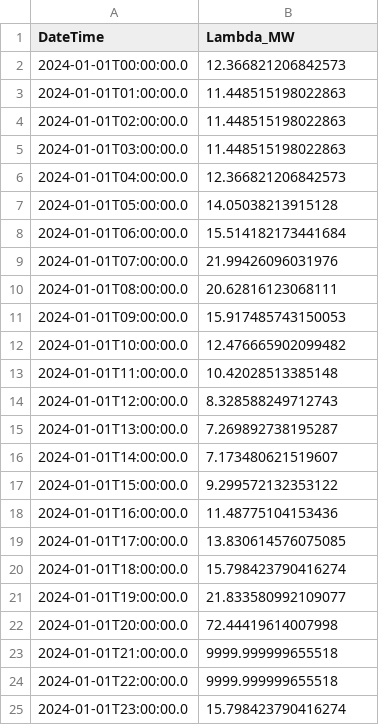
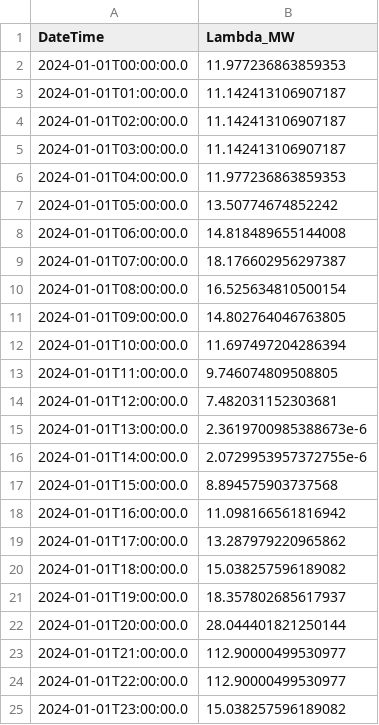
Before and after one commit to BenzoylMorexide/proyecto-potencia, a CSV file: Tablas_Resultados_ED/4_costo_marginal.csv, drawn as a sheet.

```diff
--- a/Tablas_Resultados_ED/4_costo_marginal.csv
+++ b/Tablas_Resultados_ED/4_costo_marginal.csv
@@ -1,25 +1,25 @@
 DateTime,Lambda_MW
-2024-01-01T00:00:00.0,12.366821206842573
-2024-01-01T01:00:00.0,11.448515198022863
-2024-01-01T02:00:00.0,11.448515198022863
-2024-01-01T03:00:00.0,11.448515198022863
-2024-01-01T04:00:00.0,12.366821206842573
-2024-01-01T05:00:00.0,14.05038213915128
-2024-01-01T06:00:00.0,15.514182173441684
-2024-01-01T07:00:00.0,21.99426096031976
-2024-01-01T08:00:00.0,20.62816123068111
-2024-01-01T09:00:00.0,15.917485743150053
-2024-01-01T10:00:00.0,12.476665902099482
-2024-01-01T11:00:00.0,10.42028513385148
-2024-01-01T12:00:00.0,8.328588249712743
-2024-01-01T13:00:00.0,7.269892738195287
-2024-01-01T14:00:00.0,7.173480621519607
-2024-01-01T15:00:00.0,9.299572132353122
-2024-01-01T16:00:00.0,11.48775104153436
-2024-01-01T17:00:00.0,13.830614576075085
-2024-01-01T18:00:00.0,15.798423790416274
-2024-01-01T19:00:00.0,21.833580992109077
-2024-01-01T20:00:00.0,72.44419614007998
-2024-01-01T21:00:00.0,9999.999999655518
-2024-01-01T22:00:00.0,9999.999999655518
-2024-01-01T23:00:00.0,15.798423790416274
+2024-01-01T00:00:00.0,11.977236863859353
+2024-01-01T01:00:00.0,11.142413106907187
+2024-01-01T02:00:00.0,11.142413106907187
+2024-01-01T03:00:00.0,11.142413106907187
+2024-01-01T04:00:00.0,11.977236863859353
+2024-01-01T05:00:00.0,13.50774674852242
+2024-01-01T06:00:00.0,14.818489655144008
+2024-01-01T07:00:00.0,18.176602956297387
+2024-01-01T08:00:00.0,16.525634810500154
+2024-01-01T09:00:00.0,14.802764046763805
+2024-01-01T10:00:00.0,11.697497204286394
+2024-01-01T11:00:00.0,9.746074809508805
+2024-01-01T12:00:00.0,7.482031152303681
+2024-01-01T13:00:00.0,2.3619700985388673e-6
+2024-01-01T14:00:00.0,2.0729953957372755e-6
+2024-01-01T15:00:00.0,8.894575903737568
+2024-01-01T16:00:00.0,11.098166561816942
+2024-01-01T17:00:00.0,13.287979220965862
+2024-01-01T18:00:00.0,15.038257596189082
+2024-01-01T19:00:00.0,18.357802685617937
+2024-01-01T20:00:00.0,28.044401821250144
+2024-01-01T21:00:00.0,112.90000499530977
+2024-01-01T22:00:00.0,112.90000499530977
+2024-01-01T23:00:00.0,15.038257596189082
```
Also changed, not shown: Tablas_Resultados_ED/1_despachos_generacion.csv, Tablas_Resultados_ED/5_perfiles_voltaje.csv, 28 other files.
